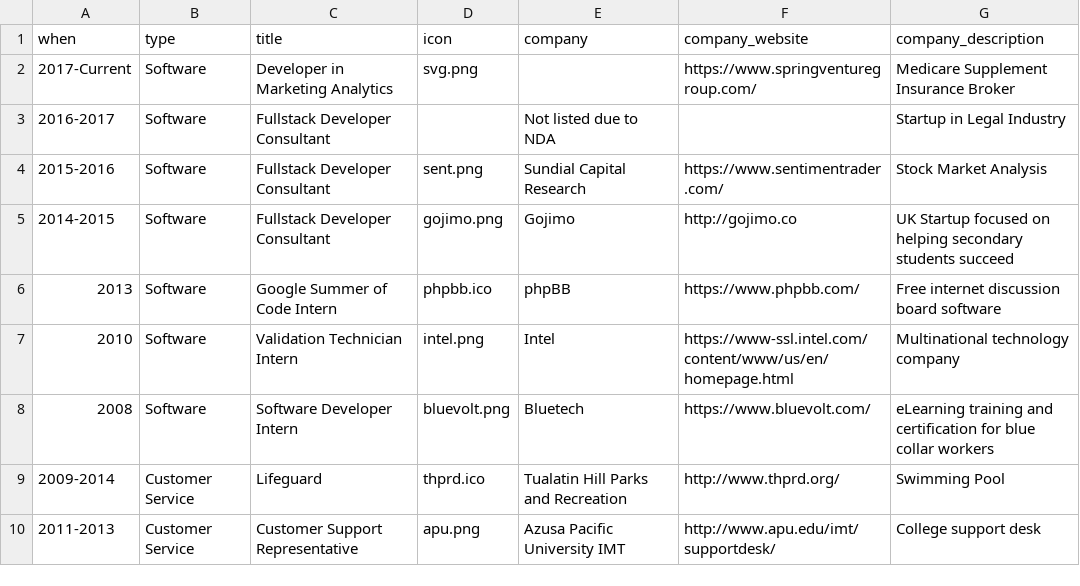
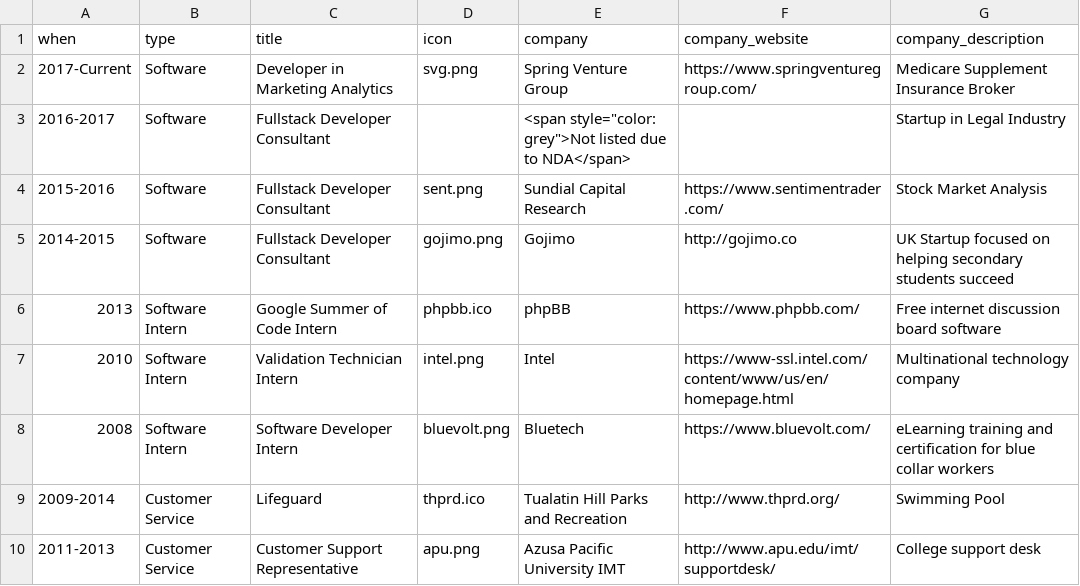
Before and after one commit to andychase/andychase.github.io, a CSV file: _data/employment.csv, drawn as a sheet.

```diff
--- a/_data/employment.csv
+++ b/_data/employment.csv
@@ -1,9 +1,9 @@
 when,type,title,icon,company,company_website,company_description
-2017-Current,Software,Developer in Marketing Analytics,svg.png,,https://www.springventuregroup.com/,Medicare Supplement Insurance Broker
-2016-2017,Software,Fullstack Developer Consultant,,Not listed due to NDA,,Startup in Legal Industry
+2017-Current,Software,Developer in Marketing Analytics,svg.png,Spring Venture Group,https://www.springventuregroup.com/,Medicare Supplement Insurance Broker
+2016-2017,Software,Fullstack Developer Consultant,,"<span style=""color: grey"">Not listed due to NDA</span>",,Startup in Legal Industry
 2015-2016,Software,Fullstack Developer Consultant,sent.png,Sundial Capital Research,https://www.sentimentrader.com/,Stock Market Analysis
 2014-2015,Software,Fullstack Developer Consultant,gojimo.png,Gojimo,http://gojimo.co,UK Startup focused on helping secondary students succeed
-2013,Software,Google Summer of Code Intern,phpbb.ico,phpBB,https://www.phpbb.com/,Free internet discussion board software
-2010,Software,Validation Technician Intern,intel.png,Intel,https://www-ssl.intel.com/content/www/us/en/homepage.html,Multinational technology company
-2008,Software,Software Developer Intern,bluevolt.png,Bluetech,https://www.bluevolt.com/,eLearning training and certification for blue collar workers
+2013,Software Intern,Google Summer of Code Intern,phpbb.ico,phpBB,https://www.phpbb.com/,Free internet discussion board software
+2010,Software Intern,Validation Technician Intern,intel.png,Intel,https://www-ssl.intel.com/content/www/us/en/homepage.html,Multinational technology company
+2008,Software Intern,Software Developer Intern,bluevolt.png,Bluetech,https://www.bluevolt.com/,eLearning training and certification for blue collar workers
 2009-2014,Customer Service,Lifeguard,thprd.ico,Tualatin Hill Parks and Recreation,http://www.thprd.org/,Swimming Pool
```
Also changed, not shown: 1 other file.
